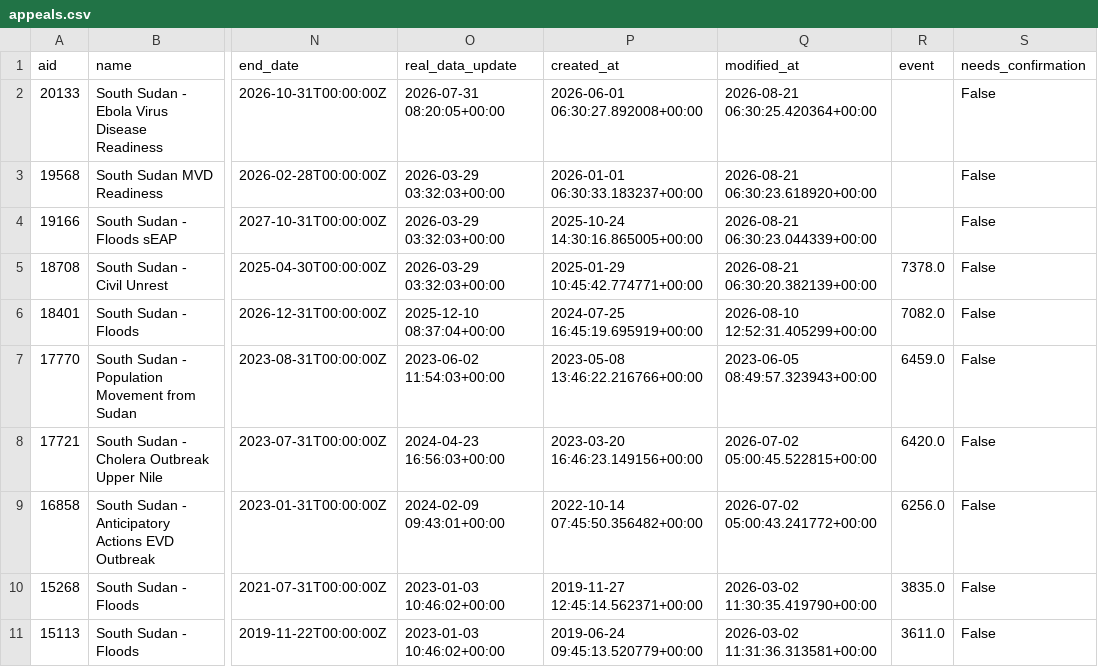
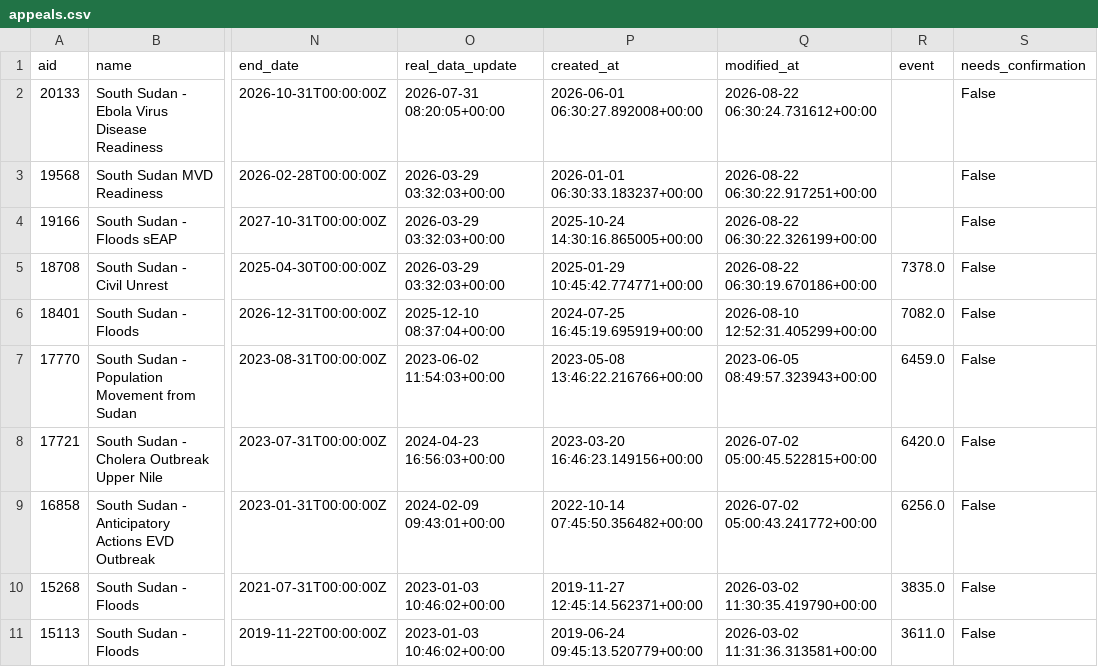
Before and after one commit to jayasekhon/South-Sudan-Dashboard, a CSV file: data/appeals.csv, drawn as a sheet; only a part is shown, gaps mark what is left out; the diff names each change by its address in the sheet, - before the commit and + after, or states it on an @@ line.

```diff
--- a/data/appeals.csv
+++ b/data/appeals.csv
-Q2 (modified_at): 2026-08-21 06:30:25.420364+00:00
+Q2 (modified_at): 2026-08-22 06:30:24.731612+00:00
-Q3 (modified_at): 2026-08-21 06:30:23.618920+00:00
+Q3 (modified_at): 2026-08-22 06:30:22.917251+00:00
-Q4 (modified_at): 2026-08-21 06:30:23.044339+00:00
+Q4 (modified_at): 2026-08-22 06:30:22.326199+00:00
-Q5 (modified_at): 2026-08-21 06:30:20.382139+00:00
+Q5 (modified_at): 2026-08-22 06:30:19.670186+00:00
```
Also changed, not shown: data/field_reports.csv, data/funding_cbpf.csv, 4 other files.
